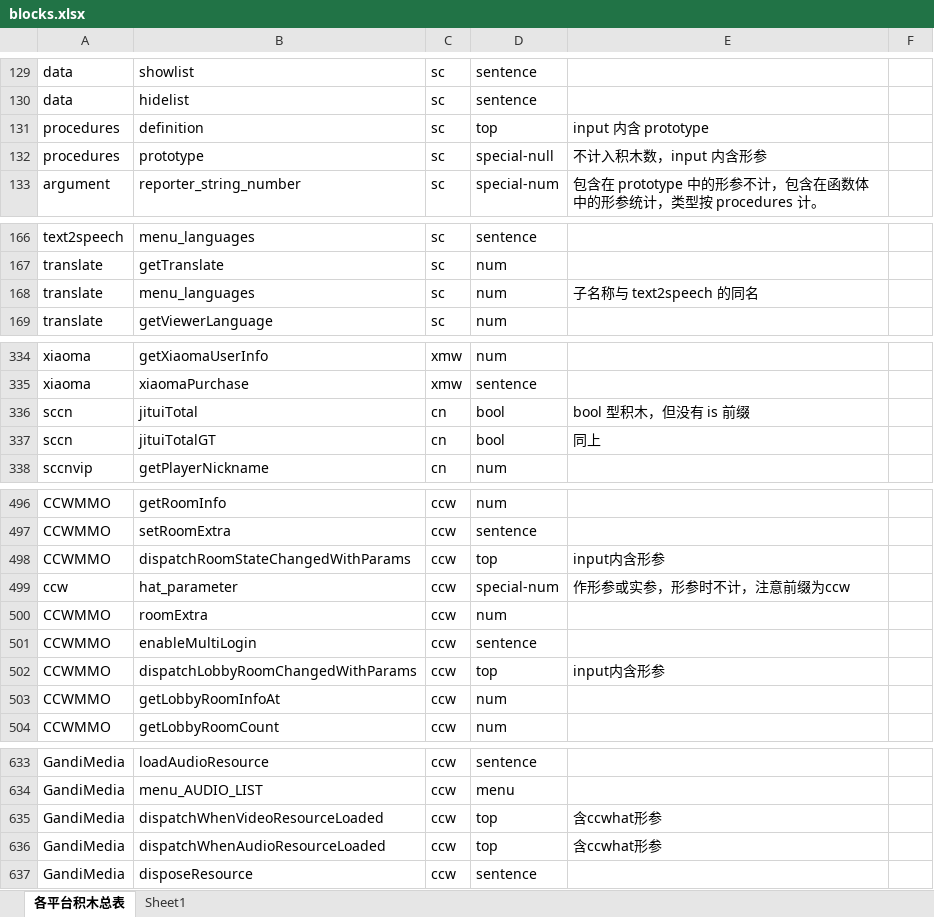
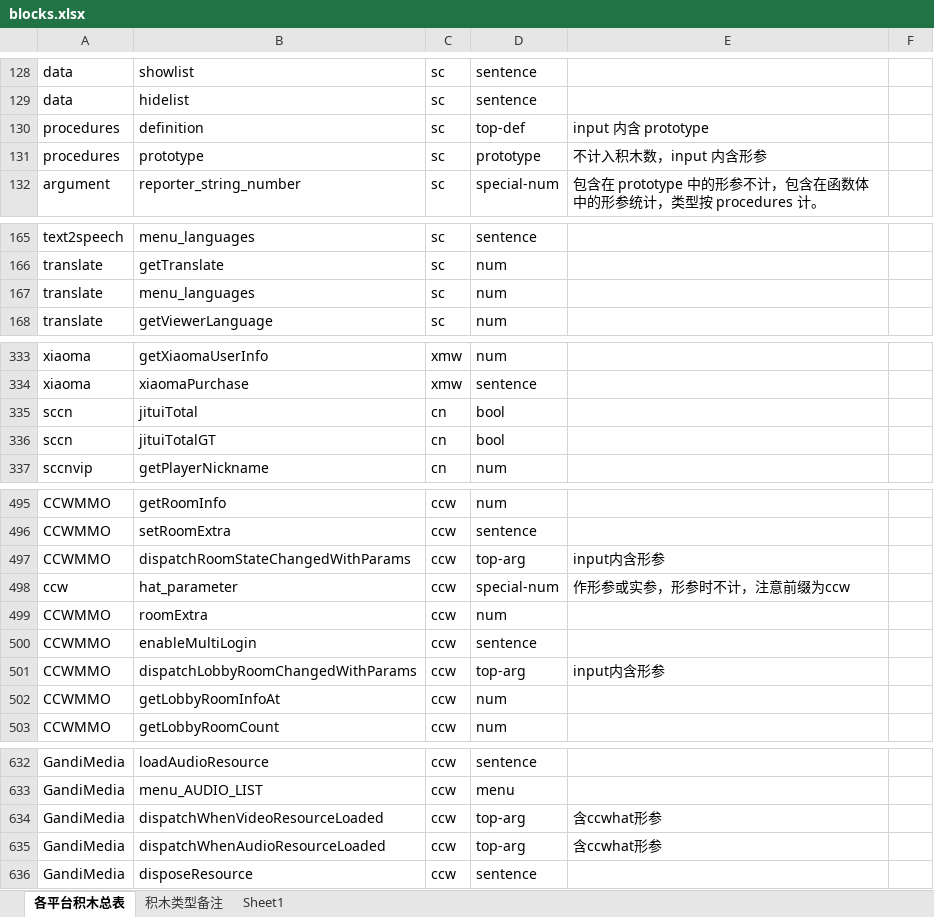
Before and after one commit to roberthuang1024/sja-v3, an Excel workbook: database/blocks.xlsx, sheet 各平台积木总表, drawn as a sheet; only a part is shown, gaps mark what is left out; values as stored, in another font and other column widths than the file's, no borders; conditional formats not drawn; addresses are those after the commit; the diff covers the shown part only; the diff names each change by its address in the sheet, - before the commit and + after, or states it on an @@ line.

```diff
--- a/database/blocks.xlsx (sheet 各平台积木总表)
+++ b/database/blocks.xlsx (sheet 各平台积木总表)
+sheet tab: 积木类型备注
-D130: top
+D130: top-def
-D131: special-null
+D131: prototype
-E167: 子名称与 text2speech 的同名
+E167: (empty)
-E335: bool 型积木，但没有 is 前缀
+E335: (empty)
-E336: 同上
+E336: (empty)
-D497: top
+D497: top-arg
-D501: top
+D501: top-arg
-D634:D635: top
+D634:D635: top-arg
```
Also changed, not shown: 1 removed row and 15 edited cells elsewhere in this sheet, sheet Sheet1, 7 other files.
